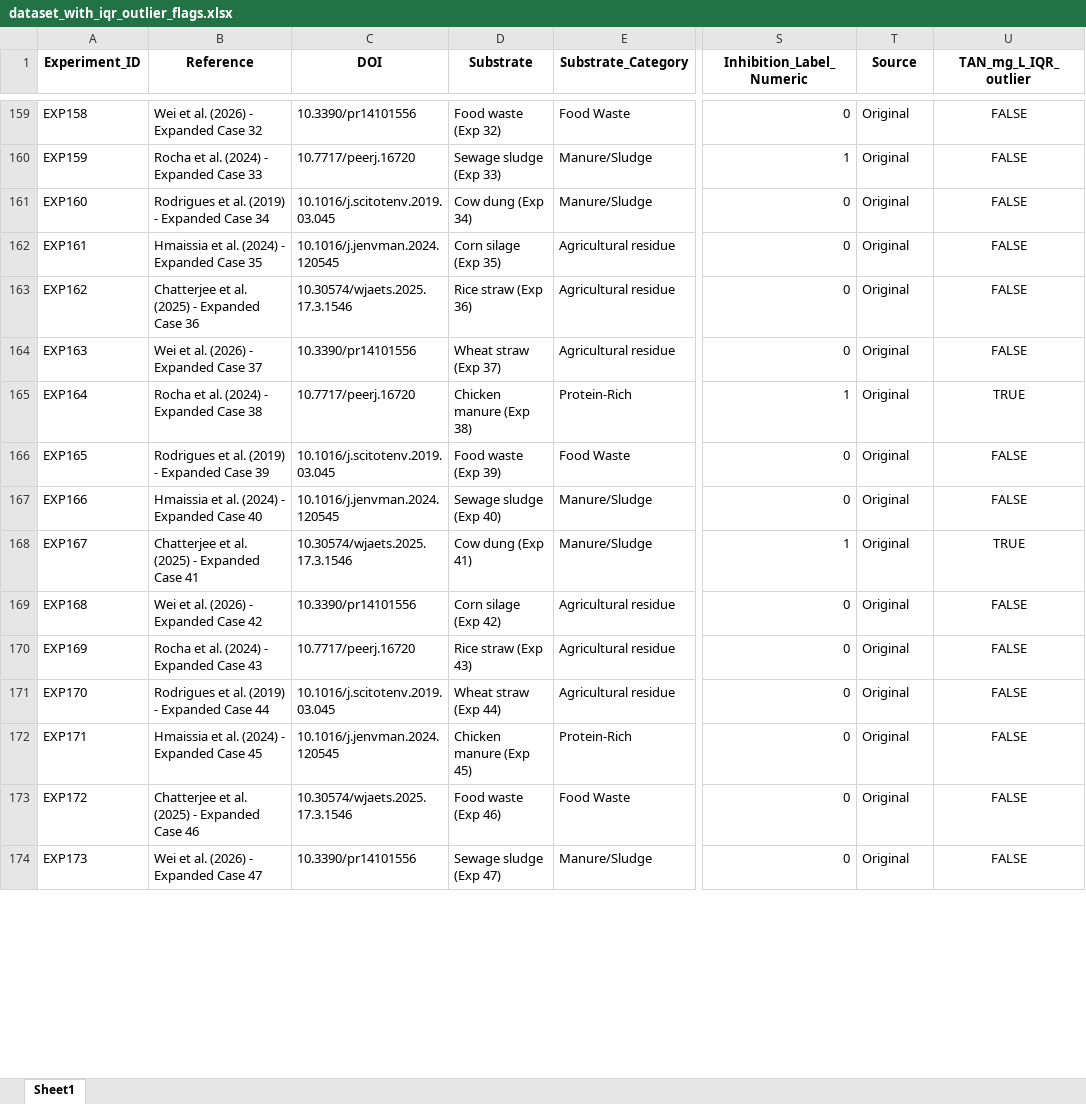
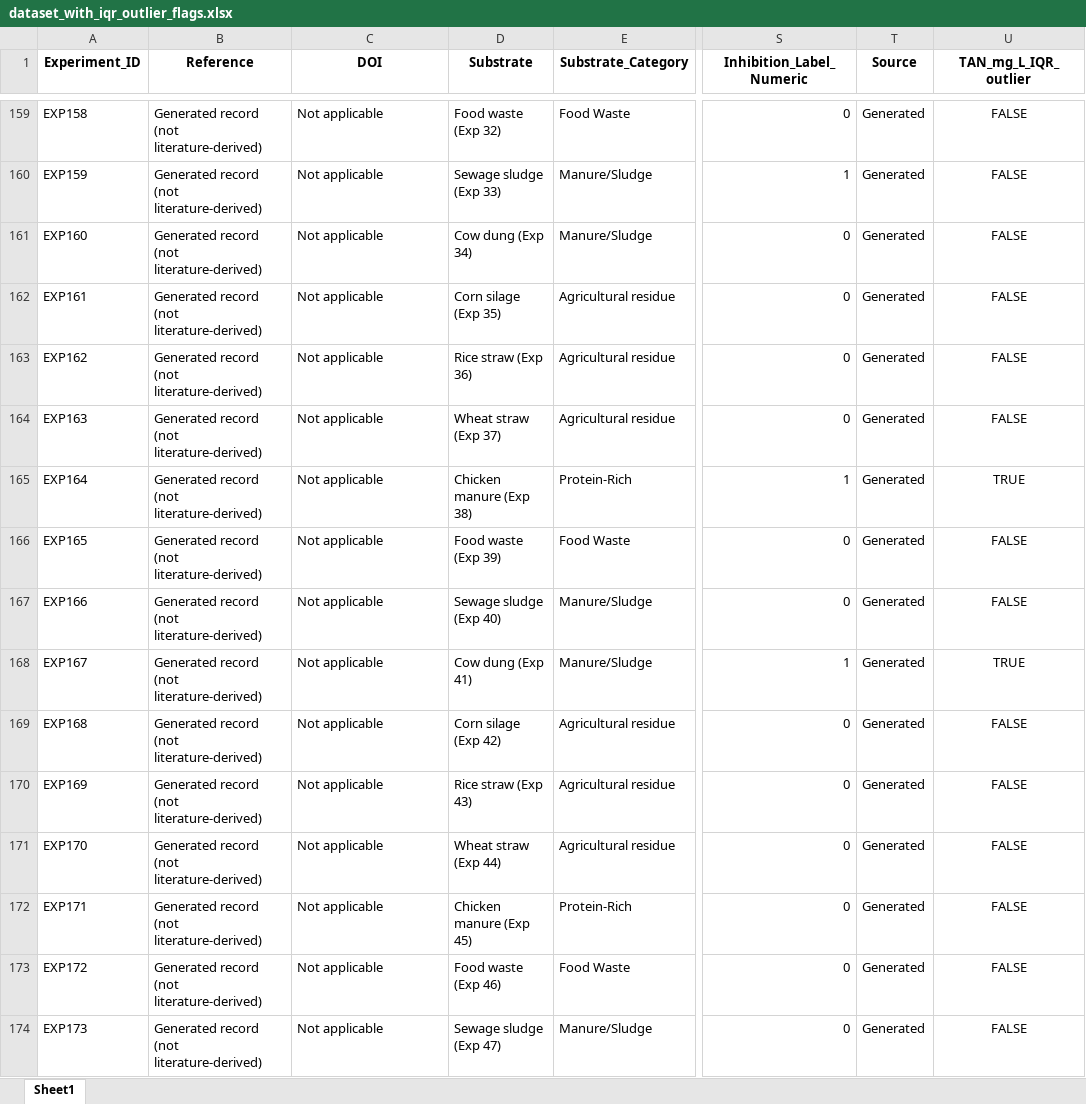
Before and after one commit to Louay22-stack/AnaeroVision, an Excel workbook: Exploratory Data Analysis/EDA outputs/dataset_with_iqr_outlier_flags.xlsx, sheet Sheet1, drawn as a sheet; only a part is shown, gaps mark what is left out; values as stored, in another font and other column widths than the file's, no borders; the diff covers the shown part only; the diff names each change by its address in the sheet, - before the commit and + after, or states it on an @@ line.

Commit message:
Label 184 generated records; correct README results and instructions

```diff
--- a/Exploratory Data Analysis/EDA outputs/dataset_with_iqr_outlier_flags.xlsx (sheet Sheet1)
+++ b/Exploratory Data Analysis/EDA outputs/dataset_with_iqr_outlier_flags.xlsx (sheet Sheet1)
-B159 (Reference): Wei et al. (2026) - Expanded Case 32
+B159 (Reference): Generated record (not literature-derived)
-C159 (DOI): 10.3390/pr14101556
+C159 (DOI): Not applicable
-T159:T174 (Source): Original
+T159:T174 (Source): Generated
-B160 (Reference): Rocha et al. (2024) - Expanded Case 33
+B160 (Reference): Generated record (not literature-derived)
-C160 (DOI): 10.7717/peerj.16720
+C160 (DOI): Not applicable
-B161 (Reference): Rodrigues et al. (2019) - Expanded Case 34
+B161 (Reference): Generated record (not literature-derived)
-C161 (DOI): 10.1016/j.scitotenv.2019.03.045
+C161 (DOI): Not applicable
-B162 (Reference): Hmaissia et al. (2024) - Expanded Case 35
+B162 (Reference): Generated record (not literature-derived)
-C162 (DOI): 10.1016/j.jenvman.2024.120545
+C162 (DOI): Not applicable
-B163 (Reference): Chatterjee et al. (2025) - Expanded Case 36
+B163 (Reference): Generated record (not literature-derived)
-C163 (DOI): 10.30574/wjaets.2025.17.3.1546
+C163 (DOI): Not applicable
-B164 (Reference): Wei et al. (2026) - Expanded Case 37
+B164 (Reference): Generated record (not literature-derived)
-C164 (DOI): 10.3390/pr14101556
+C164 (DOI): Not applicable
-B165 (Reference): Rocha et al. (2024) - Expanded Case 38
+B165 (Reference): Generated record (not literature-derived)
-C165 (DOI): 10.7717/peerj.16720
+C165 (DOI): Not applicable
-B166 (Reference): Rodrigues et al. (2019) - Expanded Case 39
+B166 (Reference): Generated record (not literature-derived)
-C166 (DOI): 10.1016/j.scitotenv.2019.03.045
+C166 (DOI): Not applicable
-B167 (Reference): Hmaissia et al. (2024) - Expanded Case 40
+B167 (Reference): Generated record (not literature-derived)
-C167 (DOI): 10.1016/j.jenvman.2024.120545
+C167 (DOI): Not applicable
-B168 (Reference): Chatterjee et al. (2025) - Expanded Case 41
+B168 (Reference): Generated record (not literature-derived)
-C168 (DOI): 10.30574/wjaets.2025.17.3.1546
+C168 (DOI): Not applicable
-B169 (Reference): Wei et al. (2026) - Expanded Case 42
+B169 (Reference): Generated record (not literature-derived)
-C169 (DOI): 10.3390/pr14101556
+C169 (DOI): Not applicable
-B170 (Reference): Rocha et al. (2024) - Expanded Case 43
+B170 (Reference): Generated record (not literature-derived)
-C170 (DOI): 10.7717/peerj.16720
+C170 (DOI): Not applicable
-B171 (Reference): Rodrigues et al. (2019) - Expanded Case 44
+B171 (Reference): Generated record (not literature-derived)
-C171 (DOI): 10.1016/j.scitotenv.2019.03.045
+C171 (DOI): Not applicable
-B172 (Reference): Hmaissia et al. (2024) - Expanded Case 45
+B172 (Reference): Generated record (not literature-derived)
-C172 (DOI): 10.1016/j.jenvman.2024.120545
+C172 (DOI): Not applicable
-B173 (Reference): Chatterjee et al. (2025) - Expanded Case 46
+B173 (Reference): Generated record (not literature-derived)
-C173 (DOI): 10.30574/wjaets.2025.17.3.1546
+C173 (DOI): Not applicable
-B174 (Reference): Wei et al. (2026) - Expanded Case 47
+B174 (Reference): Generated record (not literature-derived)
-C174 (DOI): 10.3390/pr14101556
+C174 (DOI): Not applicable
```
Also changed, not shown: 504 edited cells elsewhere in this sheet, DATASET/Operational-dataset.xlsx, 3 other files.
